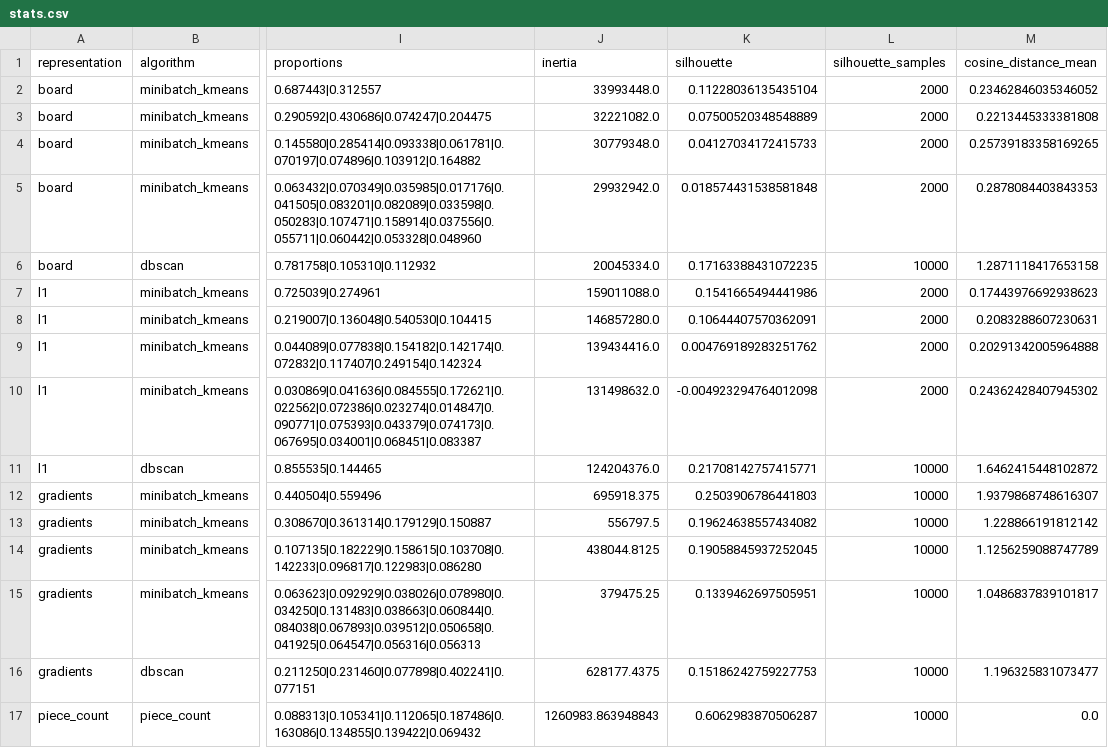
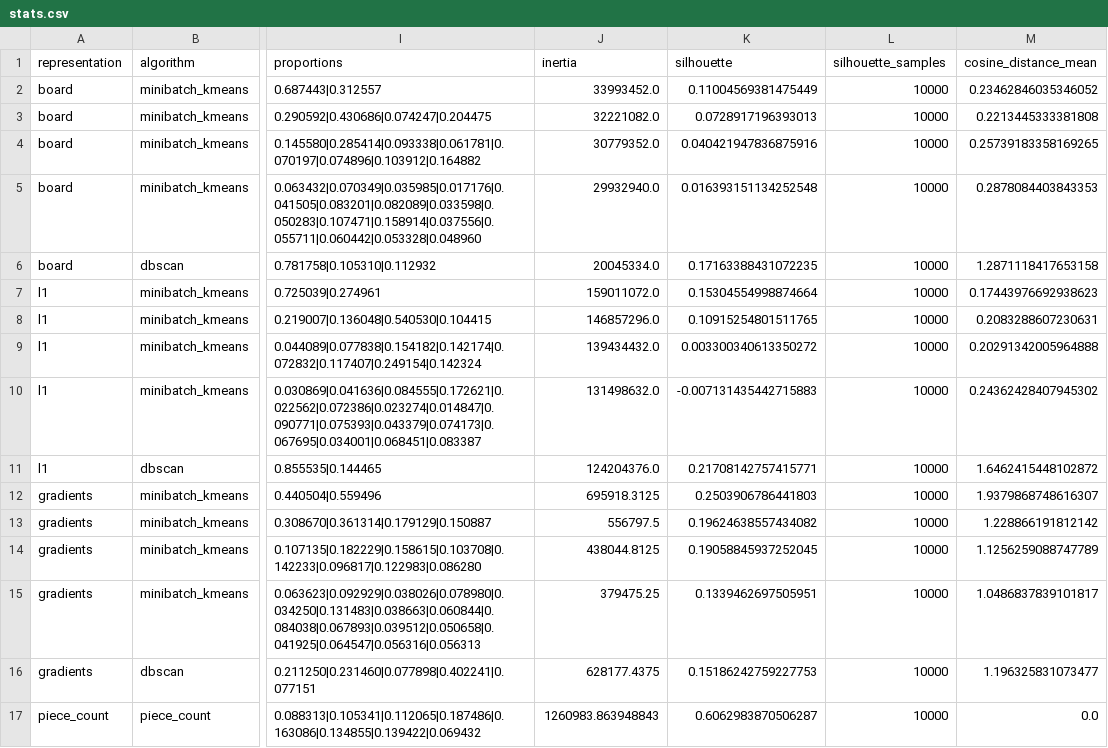
Before and after one commit to Omega97/TinyML_Internship, a CSV file: RESULTS/clustering/stats.csv, drawn as a sheet; only a part is shown, gaps mark what is left out; the diff names each change by its address in the sheet, - before the commit and + after, or states it on an @@ line.

Commit message:
Fix chapter 5 discrepancies, recompute silhouettes, add thesis plots
- Thesis 5.1-5.3: correct base-model table, dataset size, DBSCAN wording,
  centroid-router scoring note, transductive disclosure, and renumber tables
- Recompute board/L1 clustering silhouettes on a uniform 10k subsample
- Track all resolutions in ai-feed.md; drop the stale _ai-results review
- Add thesis plots and the results-battery reference doc

```diff
--- a/RESULTS/clustering/stats.csv
+++ b/RESULTS/clustering/stats.csv
-J2 (inertia): 33993448.0
+J2 (inertia): 33993452.0
-K2 (silhouette): 0.11228036135435104
+K2 (silhouette): 0.11004569381475449
-L2:L5 (silhouette_samples): 2000
+L2:L5 (silhouette_samples): 10000
-K3 (silhouette): 0.07500520348548889
+K3 (silhouette): 0.0728917196393013
-J4 (inertia): 30779348.0
+J4 (inertia): 30779352.0
-K4 (silhouette): 0.04127034172415733
+K4 (silhouette): 0.040421947836875916
-J5 (inertia): 29932942.0
+J5 (inertia): 29932940.0
-K5 (silhouette): 0.018574431538581848
+K5 (silhouette): 0.016393151134252548
-J7 (inertia): 159011088.0
+J7 (inertia): 159011072.0
-K7 (silhouette): 0.1541665494441986
+K7 (silhouette): 0.15304554998874664
-L7:L10 (silhouette_samples): 2000
+L7:L10 (silhouette_samples): 10000
-J8 (inertia): 146857280.0
+J8 (inertia): 146857296.0
-K8 (silhouette): 0.10644407570362091
+K8 (silhouette): 0.10915254801511765
-J9 (inertia): 139434416.0
+J9 (inertia): 139434432.0
-K9 (silhouette): 0.004769189283251762
+K9 (silhouette): 0.003300340613350272
-K10 (silhouette): -0.004923294764012098
+K10 (silhouette): -0.007131435442715883
-J12 (inertia): 695918.375
+J12 (inertia): 695918.3125
```
Also changed, not shown: 22 other files.
